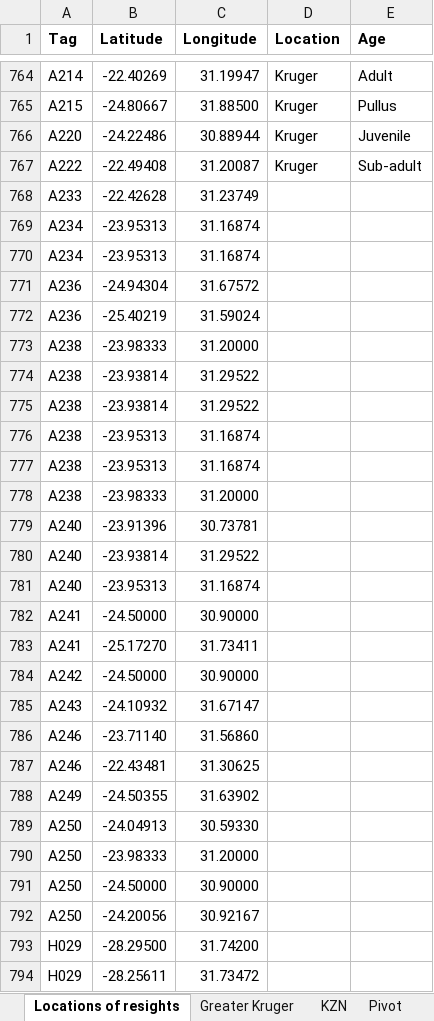
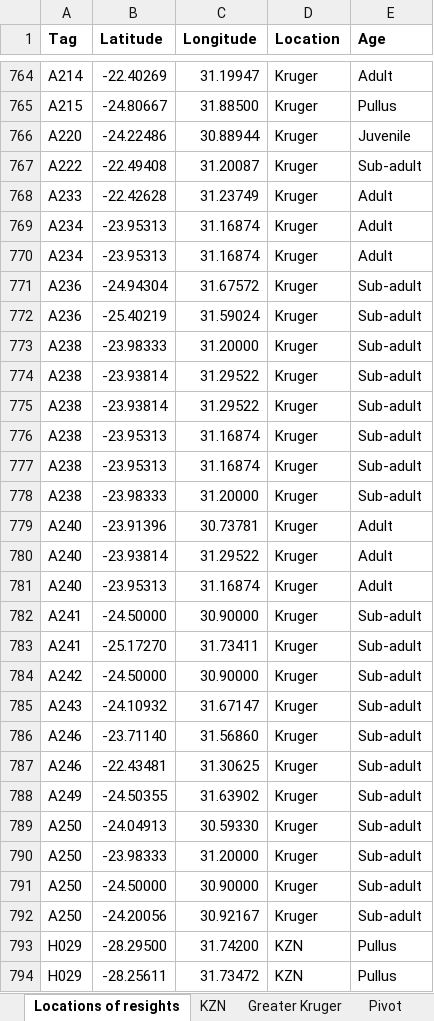
Before and after one commit to kanead/white-backed-vulture-population-dynamics, an Excel workbook: Botha_data_cleaned_Ara_AWB_Final.xlsx, sheet Locations of resights, drawn as a sheet; only a part is shown, gaps mark what is left out; values as stored, in another font and other column widths than the file's, no borders; the diff covers the shown part only; the diff names each change by its address in the sheet, - before the commit and + after, or states it on an @@ line.

```diff
--- a/Botha_data_cleaned_Ara_AWB_Final.xlsx (sheet Locations of resights)
+++ b/Botha_data_cleaned_Ara_AWB_Final.xlsx (sheet Locations of resights)
@@ sheet tab order changed: Locations of resights | KZN | Greater Kruger | Pivot @@
-D768:D792 (Location): (empty)
+D768:D792 (Location): Kruger
-E768:E770 (Age): (empty)
+E768:E770 (Age): Adult
-E771:E778 (Age): (empty)
+E771:E778 (Age): Sub-adult
-E779:E781 (Age): (empty)
+E779:E781 (Age): Adult
-E782:E792 (Age): (empty)
+E782:E792 (Age): Sub-adult
-D793:D794 (Location): (empty)
+D793:D794 (Location): KZN
-E793:E794 (Age): (empty)
+E793:E794 (Age): Pullus
```
Also changed, not shown: 412 edited cells elsewhere in this sheet, 29 other files.
